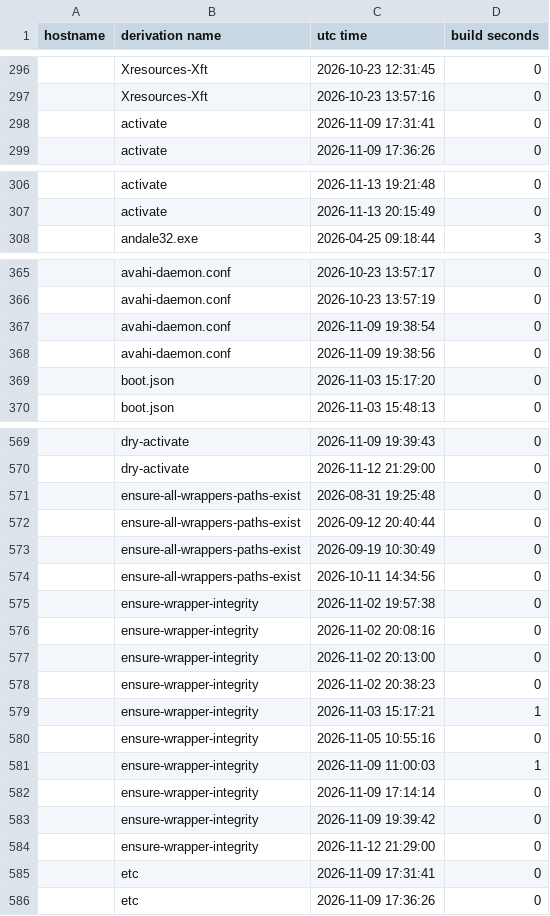
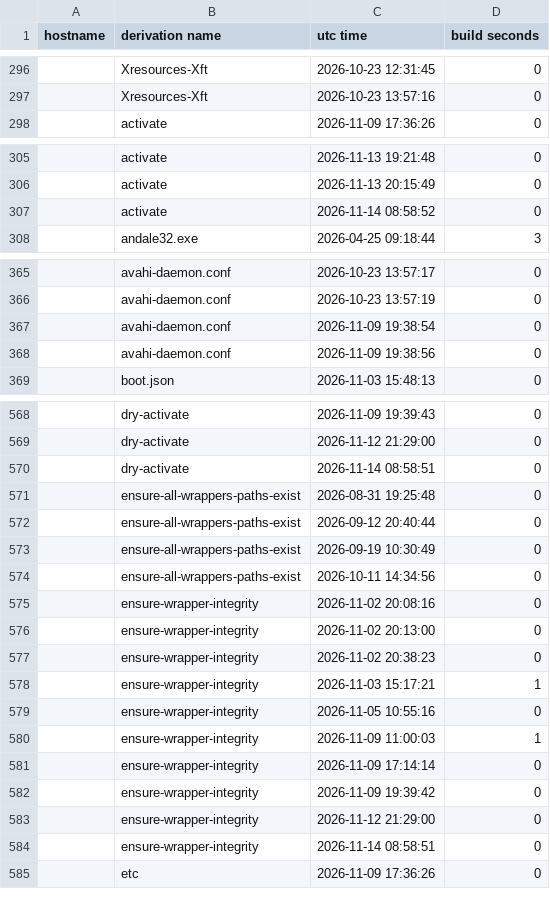
Before and after one commit to lrestj/zbook, a CSV file: .local/state/nix-output-monitor/build-reports.csv, drawn as a sheet; only a part is shown, gaps mark what is left out; the diff covers the shown part only.

```diff
--- a/.local/state/nix-output-monitor/build-reports.csv
+++ b/.local/state/nix-output-monitor/build-reports.csv
@@ -297,3 +297,2 @@ hostname,derivation name,utc time,build seconds
 ,Xresources-Xft,2026-10-23 13:57:16,0
-,activate,2026-11-09 17:31:41,0
 ,activate,2026-11-09 17:36:26,0
@@ -307,2 +306,3 @@ hostname,derivation name,utc time,build seconds
 ,activate,2026-11-13 20:15:49,0
+,activate,2026-11-14 08:58:52,0
 ,andale32.exe,2026-04-25 09:18:44,3
@@ -368,3 +368,2 @@ hostname,derivation name,utc time,build seconds
 ,avahi-daemon.conf,2026-11-09 19:38:56,0
-,boot.json,2026-11-03 15:17:20,0
 ,boot.json,2026-11-03 15:48:13,0
@@ -570,2 +569,3 @@ hostname,derivation name,utc time,build seconds
 ,dry-activate,2026-11-12 21:29:00,0
+,dry-activate,2026-11-14 08:58:51,0
 ,ensure-all-wrappers-paths-exist,2026-08-31 19:25:48,0
@@ -574,3 +574,2 @@ hostname,derivation name,utc time,build seconds
 ,ensure-all-wrappers-paths-exist,2026-10-11 14:34:56,0
-,ensure-wrapper-integrity,2026-11-02 19:57:38,0
 ,ensure-wrapper-integrity,2026-11-02 20:08:16,0
@@ -584,3 +583,3 @@ hostname,derivation name,utc time,build seconds
 ,ensure-wrapper-integrity,2026-11-12 21:29:00,0
-,etc,2026-11-09 17:31:41,0
+,ensure-wrapper-integrity,2026-11-14 08:58:51,0
 ,etc,2026-11-09 17:36:26,0
```
Also changed, not shown: 6 added rows and 3 removed rows elsewhere in this file, 7 other files.
